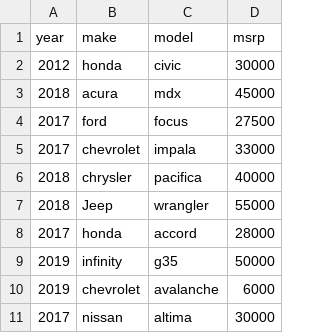
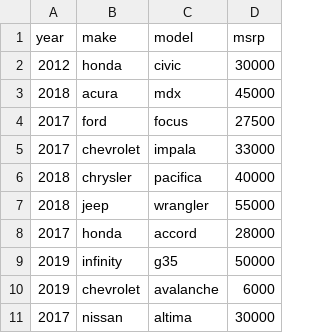
Before and after one commit to mahasamadhi/TakeHome_BE, a CSV file: pdfInput/data.csv, drawn as a sheet.

```diff
--- a/pdfInput/data.csv
+++ b/pdfInput/data.csv
@@ -6,3 +6,3 @@ year,make,model,msrp
 2018,chrysler,pacifica,40000
-2018,Jeep,wrangler,55000
+2018,jeep,wrangler,55000
 2017,honda, accord,28000
```
Also changed, not shown: 3 other files.
